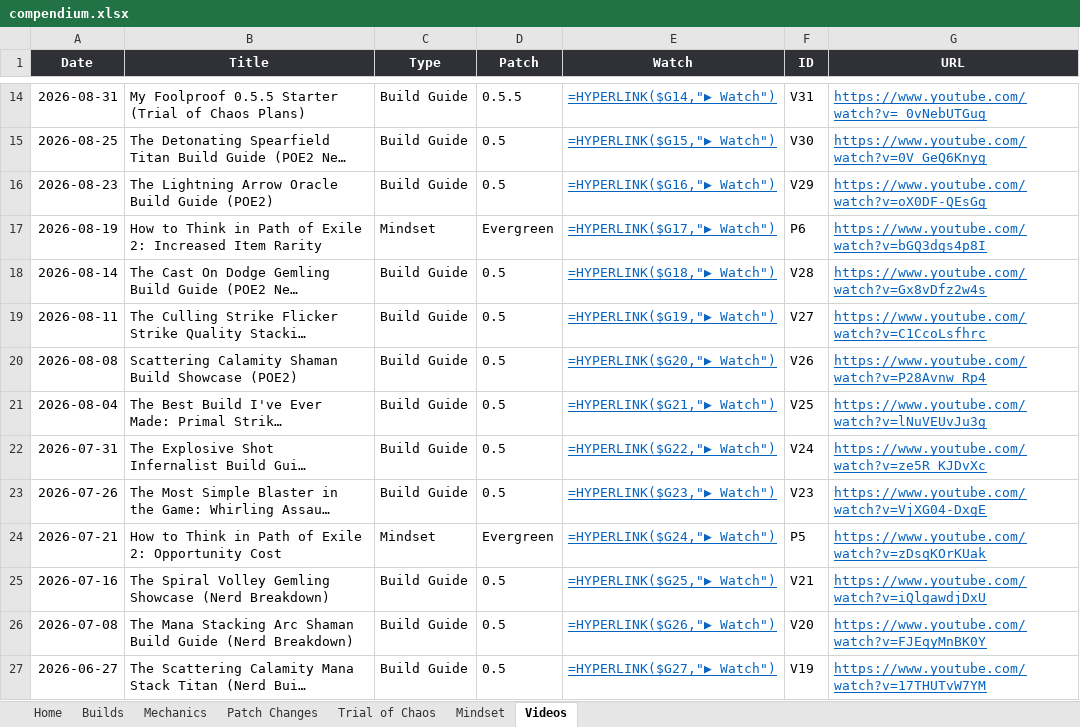
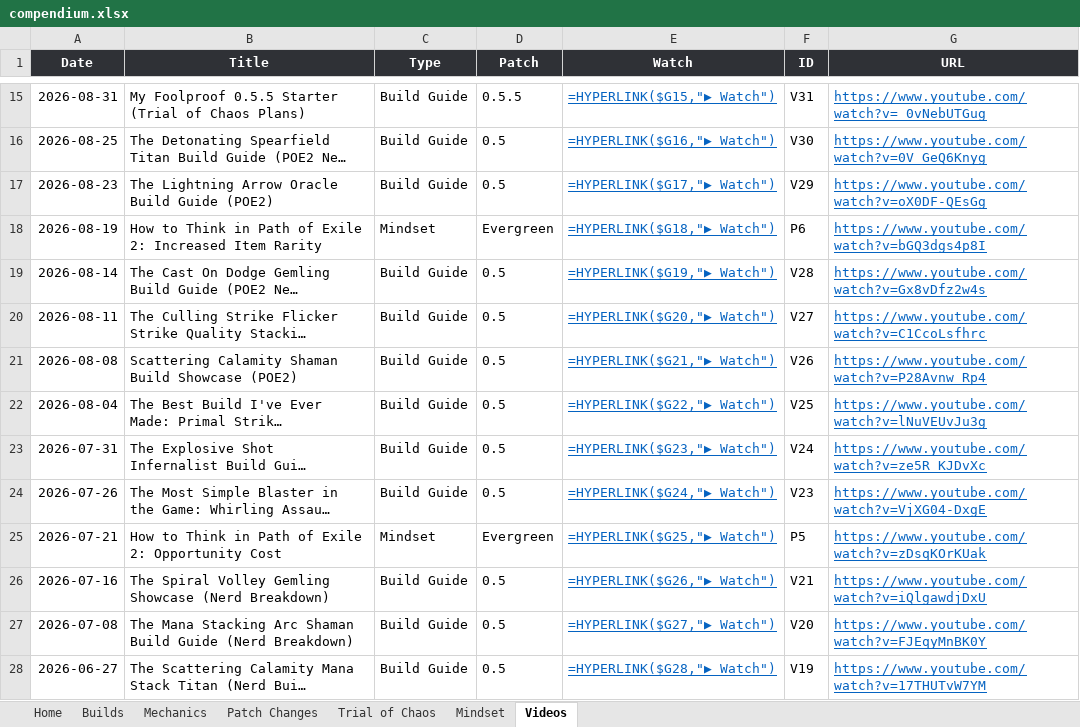
Before and after one commit to dizzyyoce/787codex, an Excel workbook: compendium.xlsx, sheet Videos, drawn as a sheet; only a part is shown, gaps mark what is left out; long unchanged cells end in …; values as stored, in another font and other column widths than the file's, no borders; formulas without a stored value are shown as written; conditional formats and table styles not drawn; addresses are those after the commit; the diff covers the shown part only; the diff names each change by its address in the sheet, - before the commit and + after, or states it on an @@ line.

```diff
--- a/compendium.xlsx (sheet Videos)
+++ b/compendium.xlsx (sheet Videos)
-E15 (Watch): =HYPERLINK($G14,"▶ Watch")
+E15 (Watch): =HYPERLINK($G15,"▶ Watch")
-E16 (Watch): =HYPERLINK($G15,"▶ Watch")
+E16 (Watch): =HYPERLINK($G16,"▶ Watch")
-E17 (Watch): =HYPERLINK($G16,"▶ Watch")
+E17 (Watch): =HYPERLINK($G17,"▶ Watch")
-E18 (Watch): =HYPERLINK($G17,"▶ Watch")
+E18 (Watch): =HYPERLINK($G18,"▶ Watch")
-E19 (Watch): =HYPERLINK($G18,"▶ Watch")
+E19 (Watch): =HYPERLINK($G19,"▶ Watch")
-E20 (Watch): =HYPERLINK($G19,"▶ Watch")
+E20 (Watch): =HYPERLINK($G20,"▶ Watch")
-E21 (Watch): =HYPERLINK($G20,"▶ Watch")
+E21 (Watch): =HYPERLINK($G21,"▶ Watch")
-E22 (Watch): =HYPERLINK($G21,"▶ Watch")
+E22 (Watch): =HYPERLINK($G22,"▶ Watch")
-E23 (Watch): =HYPERLINK($G22,"▶ Watch")
+E23 (Watch): =HYPERLINK($G23,"▶ Watch")
-E24 (Watch): =HYPERLINK($G23,"▶ Watch")
+E24 (Watch): =HYPERLINK($G24,"▶ Watch")
-E25 (Watch): =HYPERLINK($G24,"▶ Watch")
+E25 (Watch): =HYPERLINK($G25,"▶ Watch")
-E26 (Watch): =HYPERLINK($G25,"▶ Watch")
+E26 (Watch): =HYPERLINK($G26,"▶ Watch")
-E27 (Watch): =HYPERLINK($G26,"▶ Watch")
+E27 (Watch): =HYPERLINK($G27,"▶ Watch")
-E28 (Watch): =HYPERLINK($G27,"▶ Watch")
+E28 (Watch): =HYPERLINK($G28,"▶ Watch")
```
Also changed, not shown: 1 added row and 31 edited cells elsewhere in this sheet, sheet Builds, sheet Mechanics.
